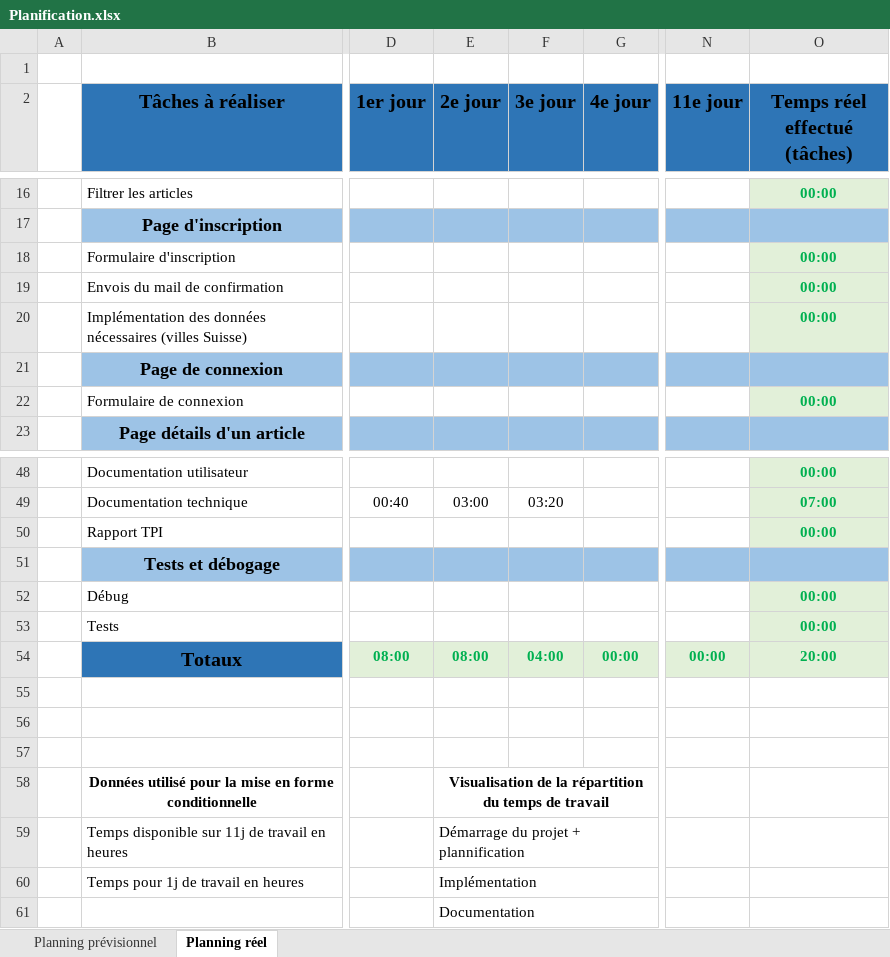
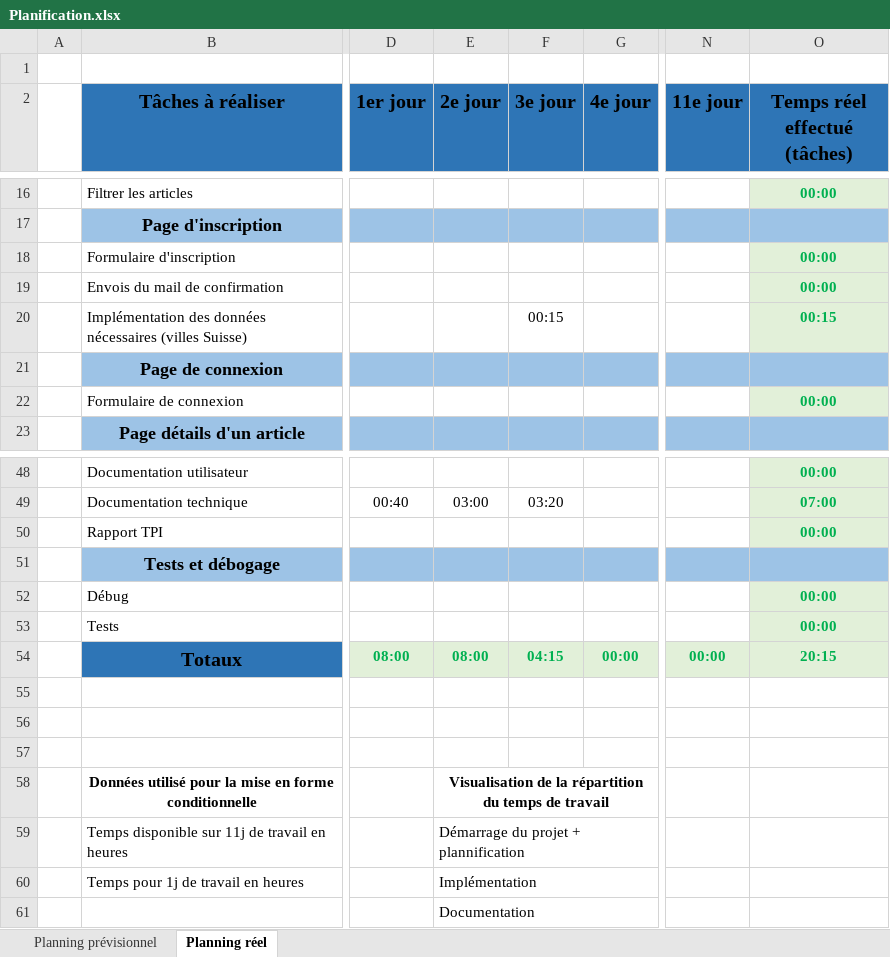
Before and after one commit to LethalDarkLight/Flavio_Soares_Rodrigues_TPI_2023, an Excel workbook: docs/Planification.xlsx, sheet Planning réel, drawn as a sheet; only a part is shown, gaps mark what is left out; values as stored, in another font and other column widths than the file's, no borders; conditional formats not drawn; the diff names each change by its address in the sheet, - before the commit and + after, or states it on an @@ line.

```diff
--- a/docs/Planification.xlsx (sheet Planning réel)
+++ b/docs/Planification.xlsx (sheet Planning réel)
-F20 (3e jour): (empty)
+F20 (3e jour): 00:15
-O20 (Temps réel effectué (tâches)): 00:00
+O20 (Temps réel effectué (tâches)): 00:15
-F54 (3e jour): 04:00
+F54 (3e jour): 04:15
-O54 (Temps réel effectué (tâches)): 20:00
+O54 (Temps réel effectué (tâches)): 20:15
```
Also changed, not shown: 22 other files.
